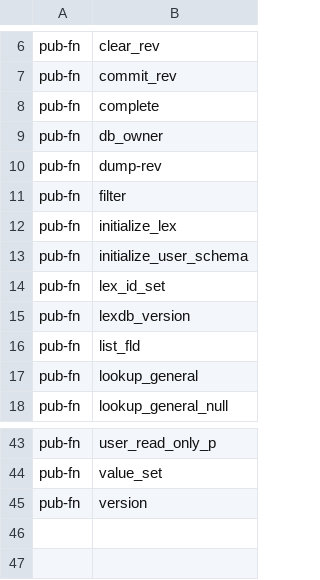
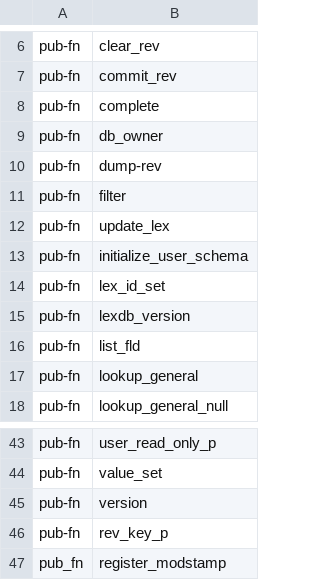
Before and after one commit to jingtaozf/lkb, a TSV file: lexdb/meta.tsv, drawn as a sheet; only a part is shown, gaps mark what is left out.

```diff
--- a/lexdb/meta.tsv
+++ b/lexdb/meta.tsv
@@ -11,3 +11,3 @@ pub-fn	dump-rev
 pub-fn	filter
-pub-fn	initialize_lex
+pub-fn	update_lex
 pub-fn	initialize_user_schema
@@ -45 +45,3 @@ pub-fn	value_set
 pub-fn	version
+pub-fn	rev_key_p
+pub_fn	register_modstamp
```
Also changed, not shown: 9 other files.
